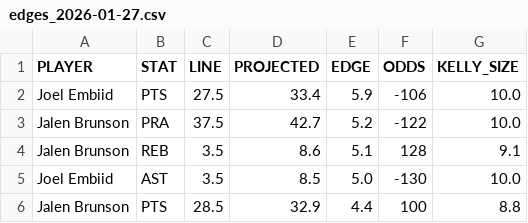
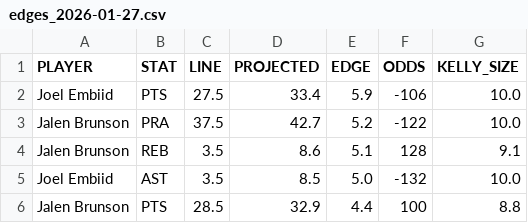
Before and after one commit to diamondbuild/nba-dashboard, a CSV file: edges_2026-01-27.csv, drawn as a sheet.

Commit message:
[AUTO] 5 edges found - 2026-01-27

```diff
--- a/edges_2026-01-27.csv
+++ b/edges_2026-01-27.csv
@@ -4,3 +4,3 @@ Jalen Brunson,PRA,37.5,42.7,5.2,-122,10.0
 Jalen Brunson,REB,3.5,8.6,5.1,128,9.1
-Joel Embiid,AST,3.5,8.5,5.0,-130,10.0
+Joel Embiid,AST,3.5,8.5,5.0,-132,10.0
 Jalen Brunson,PTS,28.5,32.9,4.4,100,8.8
```
